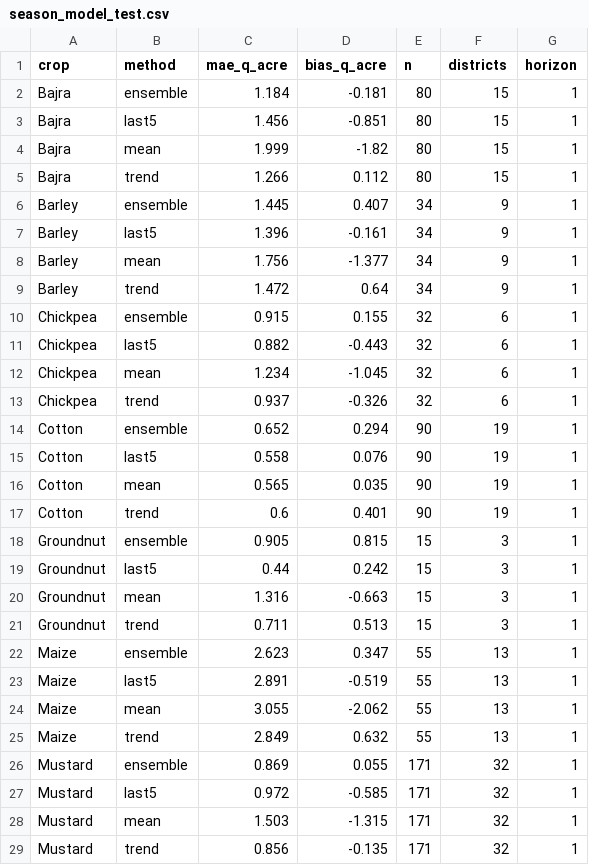
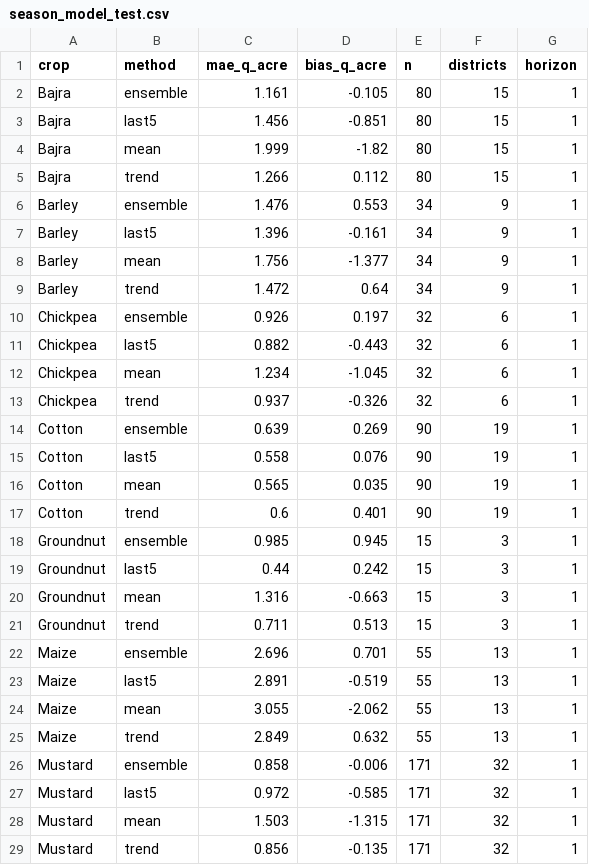
Before and after one commit to finnmcmissile49/crop-advisor, a CSV file: data/checks/season_model_test.csv, drawn as a sheet; only a part is shown; the diff covers the shown part only.

```diff
--- a/data/checks/season_model_test.csv
+++ b/data/checks/season_model_test.csv
@@ -1,3 +1,3 @@
 crop,method,mae_q_acre,bias_q_acre,n,districts,horizon
-Bajra,ensemble,1.184,-0.181,80,15,1
+Bajra,ensemble,1.161,-0.105,80,15,1
 Bajra,last5,1.456,-0.851,80,15,1
@@ -5,3 +5,3 @@ Bajra,mean,1.999,-1.82,80,15,1
 Bajra,trend,1.266,0.112,80,15,1
-Barley,ensemble,1.445,0.407,34,9,1
+Barley,ensemble,1.476,0.553,34,9,1
 Barley,last5,1.396,-0.161,34,9,1
@@ -9,3 +9,3 @@ Barley,mean,1.756,-1.377,34,9,1
 Barley,trend,1.472,0.64,34,9,1
-Chickpea,ensemble,0.915,0.155,32,6,1
+Chickpea,ensemble,0.926,0.197,32,6,1
 Chickpea,last5,0.882,-0.443,32,6,1
@@ -13,3 +13,3 @@ Chickpea,mean,1.234,-1.045,32,6,1
 Chickpea,trend,0.937,-0.326,32,6,1
-Cotton,ensemble,0.652,0.294,90,19,1
+Cotton,ensemble,0.639,0.269,90,19,1
 Cotton,last5,0.558,0.076,90,19,1
@@ -17,3 +17,3 @@ Cotton,mean,0.565,0.035,90,19,1
 Cotton,trend,0.6,0.401,90,19,1
-Groundnut,ensemble,0.905,0.815,15,3,1
+Groundnut,ensemble,0.985,0.945,15,3,1
 Groundnut,last5,0.44,0.242,15,3,1
@@ -21,3 +21,3 @@ Groundnut,mean,1.316,-0.663,15,3,1
 Groundnut,trend,0.711,0.513,15,3,1
-Maize,ensemble,2.623,0.347,55,13,1
+Maize,ensemble,2.696,0.701,55,13,1
 Maize,last5,2.891,-0.519,55,13,1
@@ -25,3 +25,3 @@ Maize,mean,3.055,-2.062,55,13,1
 Maize,trend,2.849,0.632,55,13,1
-Mustard,ensemble,0.869,0.055,171,32,1
+Mustard,ensemble,0.858,-0.006,171,32,1
 Mustard,last5,0.972,-0.585,171,32,1
```
Also changed, not shown: 22 edited cells elsewhere in this file, data/checks/season_model_validation.csv, 8 other files.
